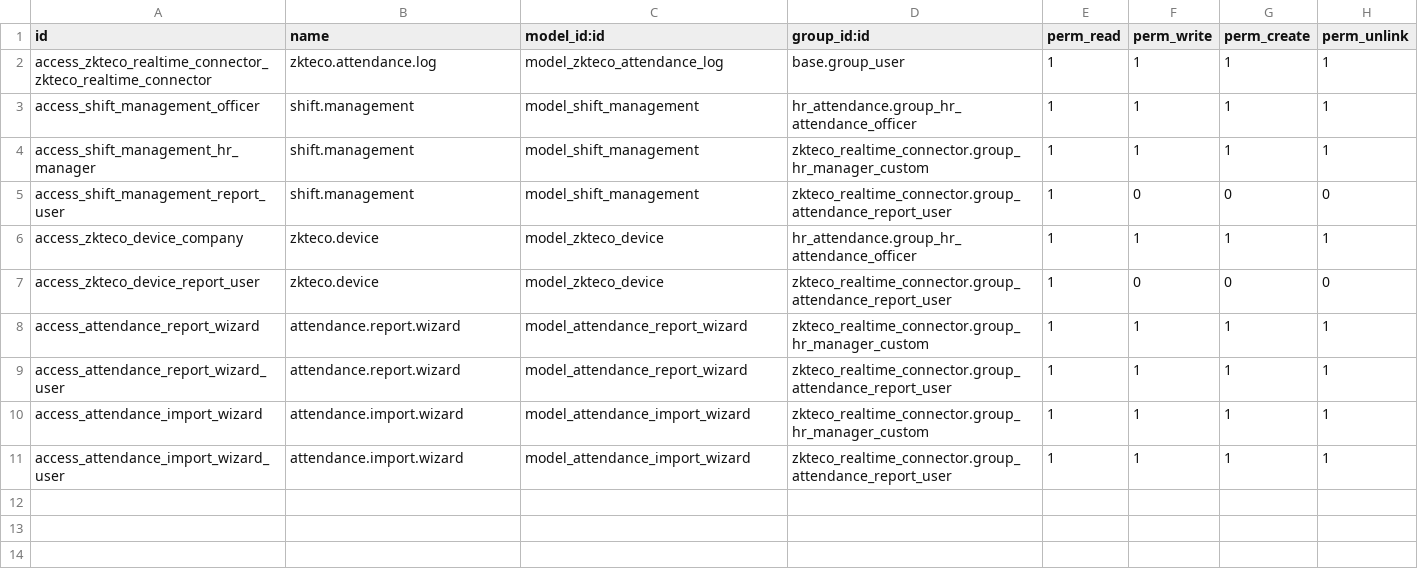
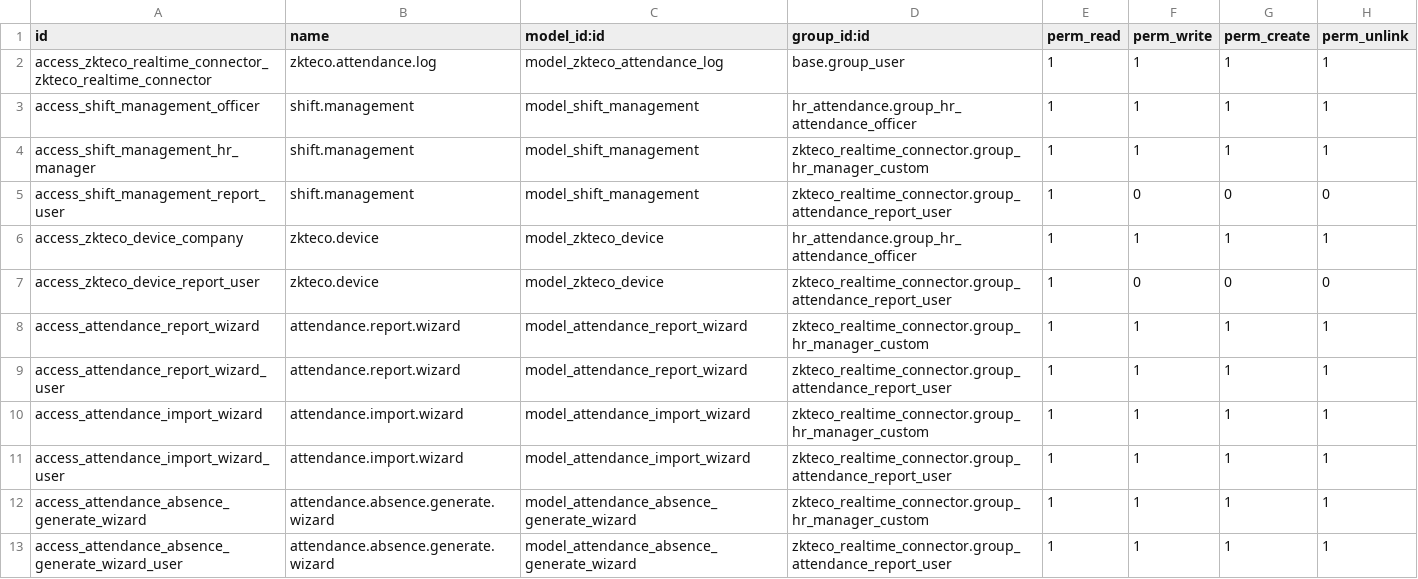
Before and after one commit to stepsytes-ui/odoo_fruve, a CSV file: modules/zkteco_realtime_connector/security/ir.model.access.csv, drawn as a sheet.

Commit message:
Add attendance absence generation wizard and related views
- Introduced a wizard for generating absences based on a specified date.
- Added new fields and methods in hr_employee and hr_attendance models to support absence notifications.
- Updated menu views to include the new wizard action.
- Enhanced access control for the new wizard and its actions.

```diff
--- a/modules/zkteco_realtime_connector/security/ir.model.access.csv
+++ b/modules/zkteco_realtime_connector/security/ir.model.access.csv
@@ -11 +11,3 @@ access_attendance_import_wizard,attendance.import.wizard,model_attendance_import
 access_attendance_import_wizard_user,attendance.import.wizard,model_attendance_import_wizard,zkteco_realtime_connector.group_attendance_report_user,1,1,1,1
+access_attendance_absence_generate_wizard,attendance.absence.generate.wizard,model_attendance_absence_generate_wizard,zkteco_realtime_connector.group_hr_manager_custom,1,1,1,1
+access_attendance_absence_generate_wizard_user,attendance.absence.generate.wizard,model_attendance_absence_generate_wizard,zkteco_realtime_connector.group_attendance_report_user,1,1,1,1
```
Also changed, not shown: 8 other files.
